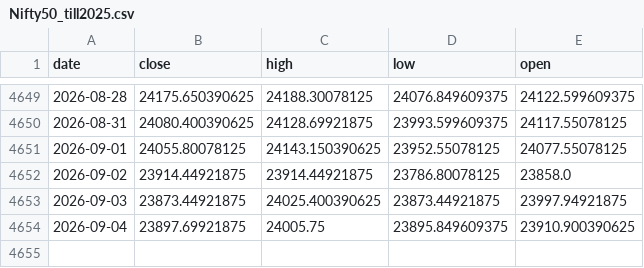
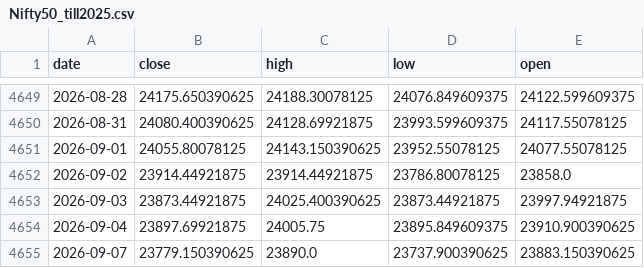
Before and after one commit to AbhishekKoshta/nifty50_prediction, a CSV file: Nifty50_till2025.csv, drawn as a sheet; only a part is shown, gaps mark what is left out; the diff names each change by its address in the sheet, - before the commit and + after, or states it on an @@ line.

```diff
--- a/Nifty50_till2025.csv
+++ b/Nifty50_till2025.csv
+row 4655: 2026-09-07 | 23779.150390625 | 23890.0 | 23737.900390625 | 23883.150390625
```
Also changed, not shown: 2 other files.
